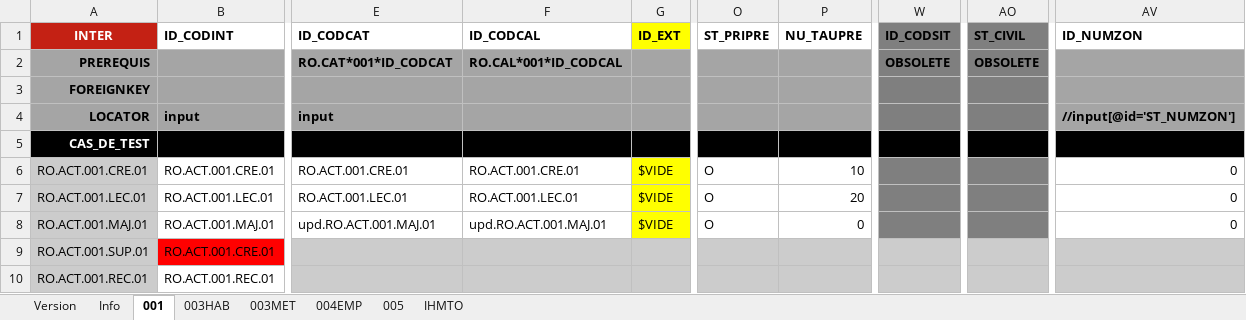
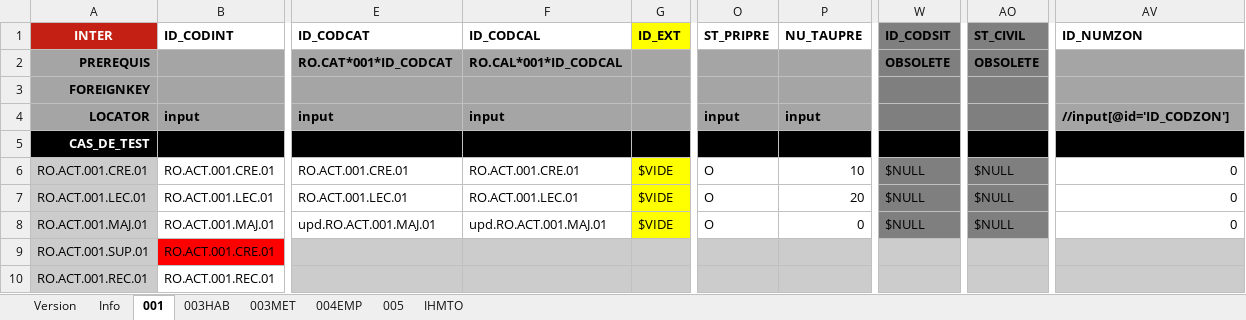
Before and after one commit to jmLafarge/MAINTA_TNR, an Excel workbook: TNR_JDD/RO/JDD.RO.ACT.xlsx, sheet 001, drawn as a sheet; only a part is shown, gaps mark what is left out; values as stored, in another font and other column widths than the file's, no borders; the diff names each change by its address in the sheet, - before the commit and + after, or states it on an @@ line.

```diff
--- a/TNR_JDD/RO/JDD.RO.ACT.xlsx (sheet 001)
+++ b/TNR_JDD/RO/JDD.RO.ACT.xlsx (sheet 001)
-F4 (ID_CODCAL): (empty)
+F4 (ID_CODCAL): input
-O4 (ST_PRIPRE): (empty)
+O4 (ST_PRIPRE): input
-P4 (NU_TAUPRE): (empty)
+P4 (NU_TAUPRE): input
-AV4 (ID_NUMZON): //input[@id='ST_NUMZON']
+AV4 (ID_NUMZON): //input[@id='ID_CODZON']
-W6:W8 (ID_CODSIT): (empty)
+W6:W8 (ID_CODSIT): $NULL
-AO6:AO8 (ST_CIVIL): (empty)
+AO6:AO8 (ST_CIVIL): $NULL
```
Also changed, not shown: sheet IHMTO, TNR_JDD/TNRSequencer.xlsx, 7 other files.
